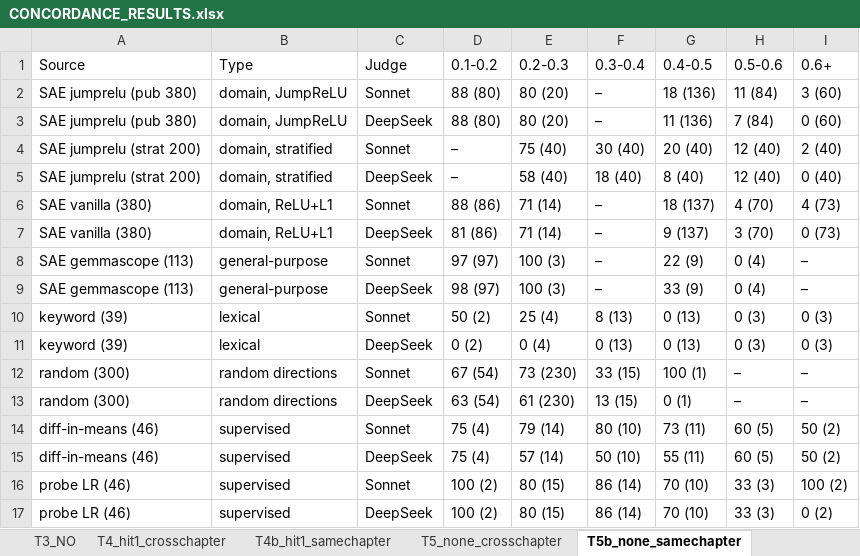
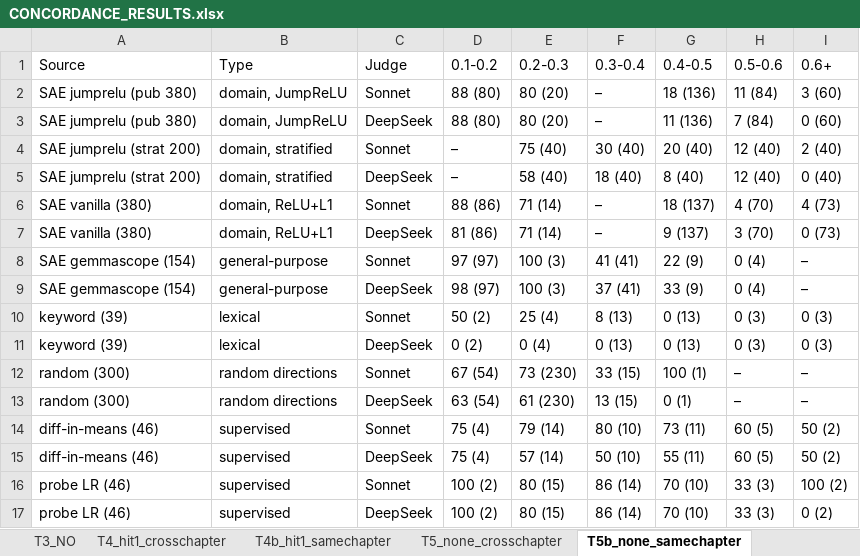
Before and after one commit to 007yemmar/mech-interp-research, an Excel workbook: results/concordance_validation/CONCORDANCE_RESULTS.xlsx, sheet T5b_none_samechapter, drawn as a sheet; values as stored, in another font and other column widths than the file's, no borders; the diff names each change by its address in the sheet, - before the commit and + after, or states it on an @@ line.

```diff
--- a/results/concordance_validation/CONCORDANCE_RESULTS.xlsx (sheet T5b_none_samechapter)
+++ b/results/concordance_validation/CONCORDANCE_RESULTS.xlsx (sheet T5b_none_samechapter)
-A8:A9 (Source): SAE gemmascope (113)
+A8:A9 (Source): SAE gemmascope (154)
-F8 (0.3-0.4): –
+F8 (0.3-0.4): 41 (41)
-F9 (0.3-0.4): –
+F9 (0.3-0.4): 37 (41)
```
Also changed, not shown: sheet T9_anchoring, sheet T8_significance, sheet 00_README, sheet T4b_hit1_samechapter, sheet T3_NO, sheet T1_exact_YES, 3 more sheets, 21 other files.
